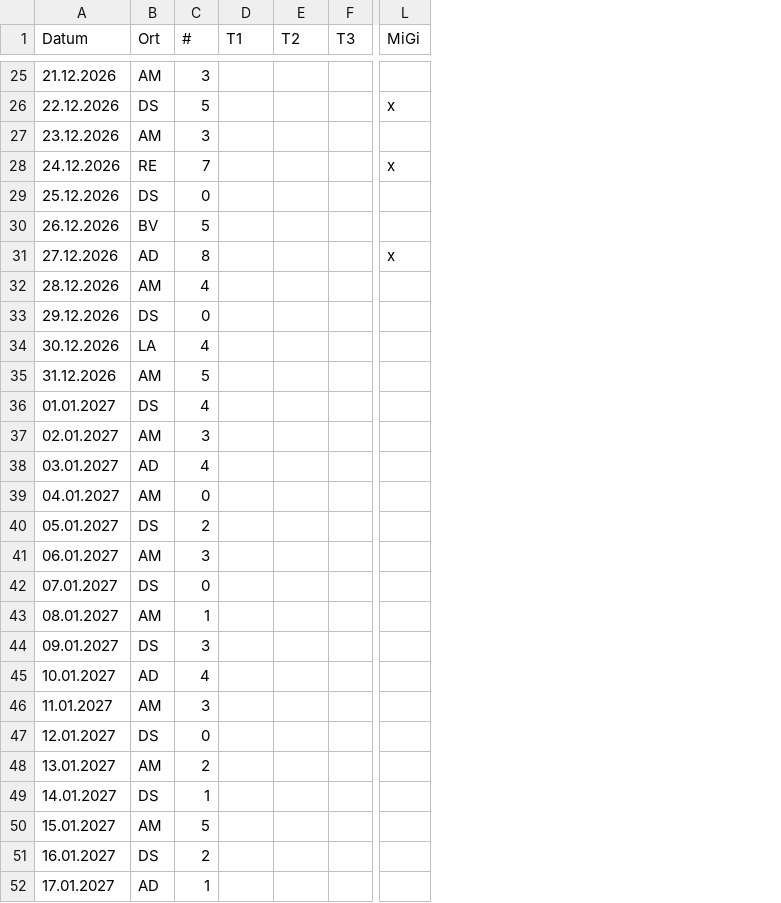
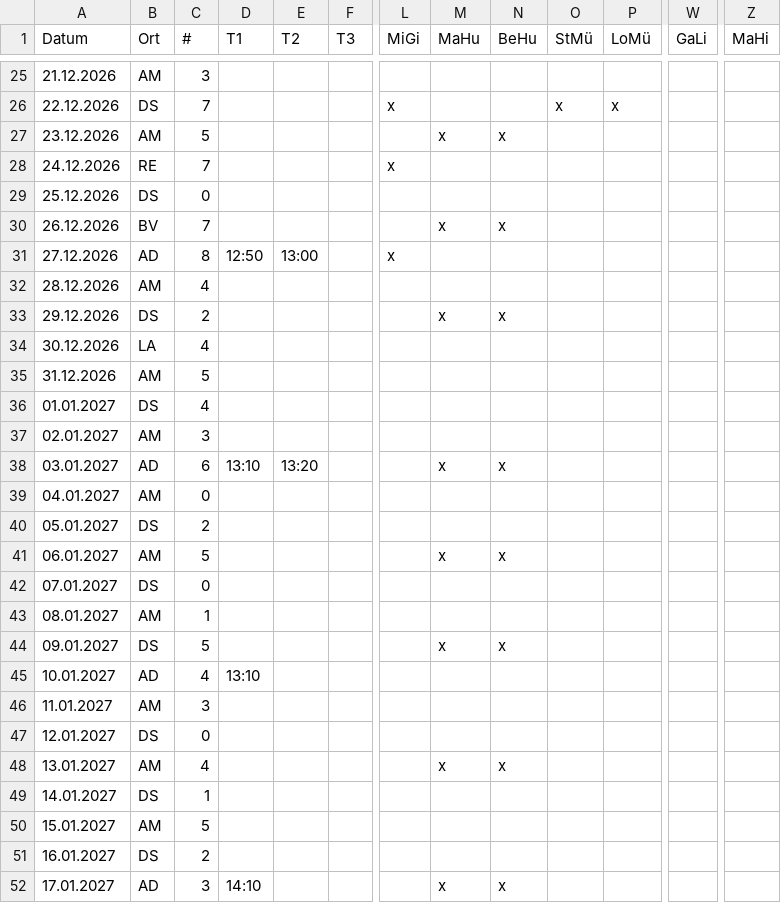
Before and after one commit to DarioLorenzon/Teneriffa, a CSV file: golfplan.csv, drawn as a sheet; only a part is shown, gaps mark what is left out; the diff covers the shown part only; the diff names each change by its address in the sheet, - before the commit and + after, or states it on an @@ line.

```diff
--- a/golfplan.csv
+++ b/golfplan.csv
+column M (MaHu), rows 27-52: x |  |  | x |  |  | x |  |  |  |  | x |  |  | x |  |  | x |  |  |  | x |  |  |  | x
+column N (BeHu), rows 27-52: x |  |  | x |  |  | x |  |  |  |  | x |  |  | x |  |  | x |  |  |  | x |  |  |  | x
+column O (StMü), row 26: x
+column P (LoMü), row 26: x
+column W (GaLi), empty
+column Z (MaHi), empty
-C26 (#): 5
+C26 (#): 7
-C27 (#): 3
+C27 (#): 5
-C30 (#): 5
+C30 (#): 7
-D31 (T1): (empty)
+D31 (T1): 12:50
-E31 (T2): (empty)
+E31 (T2): 13:00
-C33 (#): 0
+C33 (#): 2
-C38 (#): 4
+C38 (#): 6
-D38 (T1): (empty)
+D38 (T1): 13:10
-E38 (T2): (empty)
+E38 (T2): 13:20
-C41 (#): 3
+C41 (#): 5
-C44 (#): 3
+C44 (#): 5
-D45 (T1): (empty)
+D45 (T1): 13:10
-C48 (#): 2
+C48 (#): 4
-C52 (#): 1
+C52 (#): 3
-D52 (T1): (empty)
+D52 (T1): 14:10
```
Also changed, not shown: 51 edited cells elsewhere in this file.
